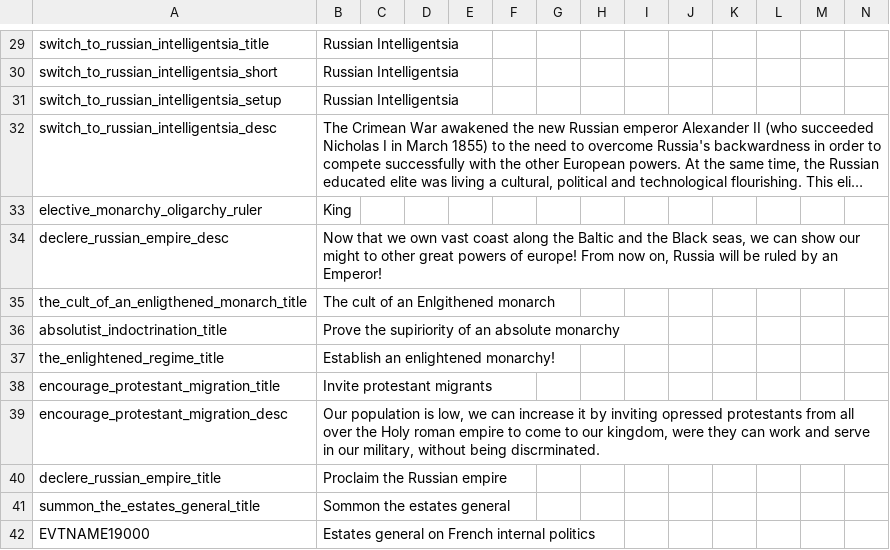
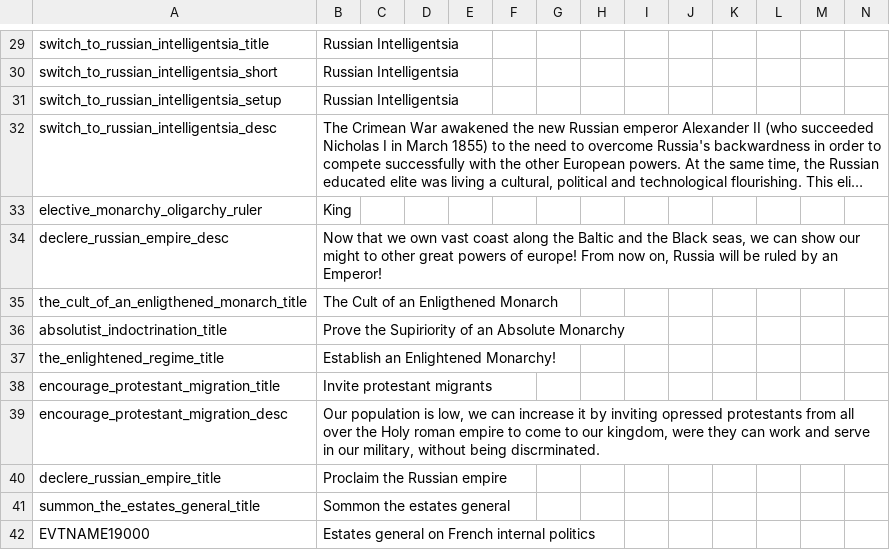
Before and after one commit to AoE-guys/AoE-SP-VERSION-DISCONTINUED-, a CSV file: AOE/localisation/01_HGC_decisions.csv, drawn as a sheet; only a part is shown, gaps mark what is left out; long unchanged cells end in ….

```diff
--- a/AOE/localisation/01_HGC_decisions.csv
+++ b/AOE/localisation/01_HGC_decisions.csv
@@ -34,5 +34,5 @@ elective_monarchy_oligarchy_ruler;King;;;;;;;;;;;;;
 declere_russian_empire_desc;Now that we own vast coast along the Baltic and the Black seas, we can show our might to other great powers of europe! From now on, Russia will be ruled by an Emperor!;;;;;;;;;;;;;
-the_cult_of_an_enligthened_monarch_title;The cult of an Enlgithened monarch;;;;;;;;;;;;;
-absolutist_indoctrination_title;Prove the supiriority of an absolute monarchy;;;;;;;;;;;;;
-the_enlightened_regime_title;Establish an enlightened monarchy!;;;;;;;;;;;;;
+the_cult_of_an_enligthened_monarch_title;The Cult of an Enligthened Monarch;;;;;;;;;;;;;
+absolutist_indoctrination_title;Prove the Supiriority of an Absolute Monarchy;;;;;;;;;;;;;
+the_enlightened_regime_title;Establish an Enlightened Monarchy!;;;;;;;;;;;;;
 encourage_protestant_migration_title;Invite protestant migrants;;;;;;;;;;;;;
```
Also changed, not shown: AOE/localisation/00_HPM_decisions.csv, 3 other files.
